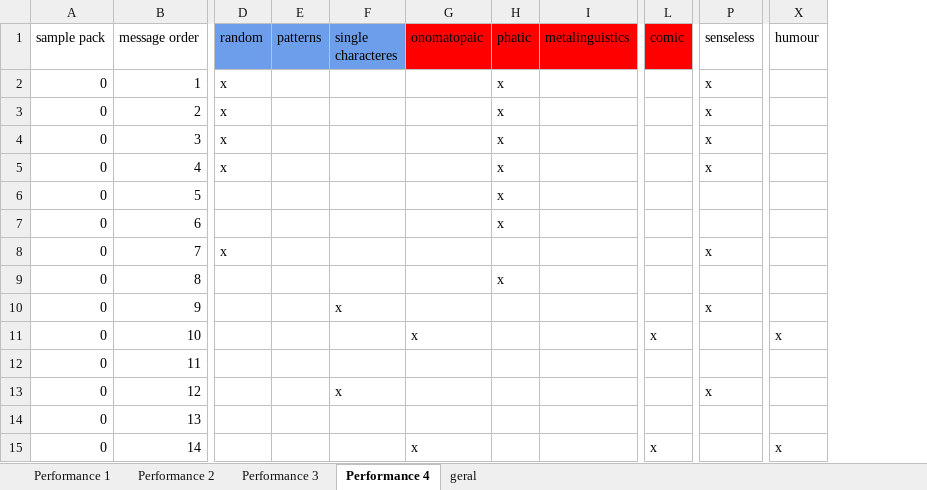
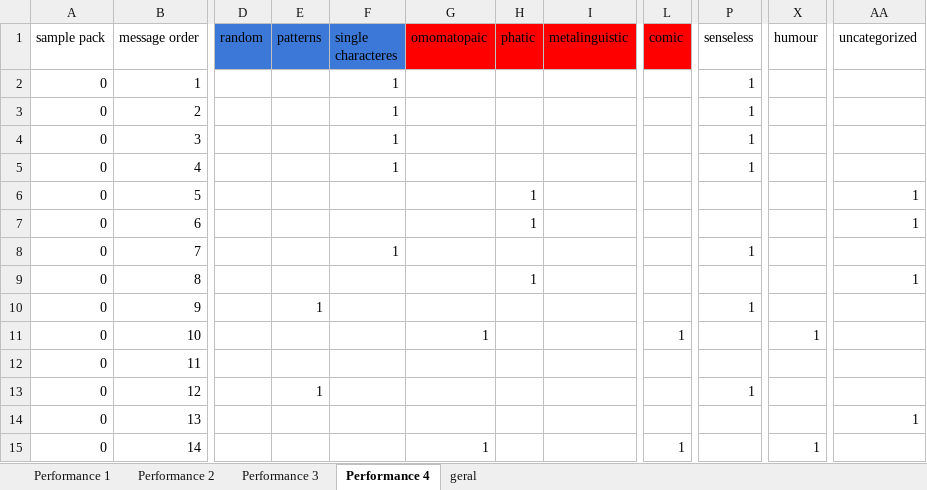
Before and after one commit to janisso/banda_data, an Excel workbook: new_data/revision - tematic analysis banda aberta.xlsx, sheet Performance 4, drawn as a sheet; only a part is shown, gaps mark what is left out; values as stored, in another font and other column widths than the file's, no borders; charts and pictures not drawn; removed rows and columns are numbered as before the commit, all else as after; the diff covers the shown part only; the diff names each change by its address in the sheet, - before the commit and + after, or states it on an @@ line.

```diff
--- a/new_data/revision - tematic analysis banda aberta.xlsx (sheet Performance 4)
+++ b/new_data/revision - tematic analysis banda aberta.xlsx (sheet Performance 4)
-column G (onomatopaic), rows 11-15: x |  |  |  | x
+column G (omomatopaic), rows 11-15: 1 |  |  |  | 1
-column I (metalinguistics), empty
+column I (metalinguistic), empty
+column AA (uncategorized), rows 6-14: 1 | 1 |  | 1 |  |  |  |  | 1
-D1:F1 fill: #6D9EEB
+D1:F1 fill: #3C78D8
-D2:D5 (random): x
+D2:D5 (random): (empty)
-F2:F5 (single characteres): (empty)
+F2:F5 (single characteres): 1
-H2:H5 (phatic): x
+H2:H5 (phatic): (empty)
-P2:P5 (senseless): x
+P2:P5 (senseless): 1
-H6:H7 (phatic): x
+H6:H7 (phatic): 1
-D8 (random): x
+D8 (random): (empty)
-F8 (single characteres): (empty)
+F8 (single characteres): 1
-P8 (senseless): x
+P8 (senseless): 1
-H9 (phatic): x
+H9 (phatic): 1
-E10 (patterns): (empty)
+E10 (patterns): 1
-F10 (single characteres): x
+F10 (single characteres): (empty)
-P10 (senseless): x
+P10 (senseless): 1
-L11 (comic): x
+L11 (comic): 1
-X11 (humour): x
+X11 (humour): 1
-E13 (patterns): (empty)
+E13 (patterns): 1
-F13 (single characteres): x
+F13 (single characteres): (empty)
-P13 (senseless): x
+P13 (senseless): 1
-L15 (comic): x
+L15 (comic): 1
-X15 (humour): x
+X15 (humour): 1
```
Also changed, not shown: 1665 edited cells elsewhere in this sheet, sheet Performance 1, sheet Performance 2, sheet Performance 3, formulas that keep their value, charts or pictures, 21 other files.
